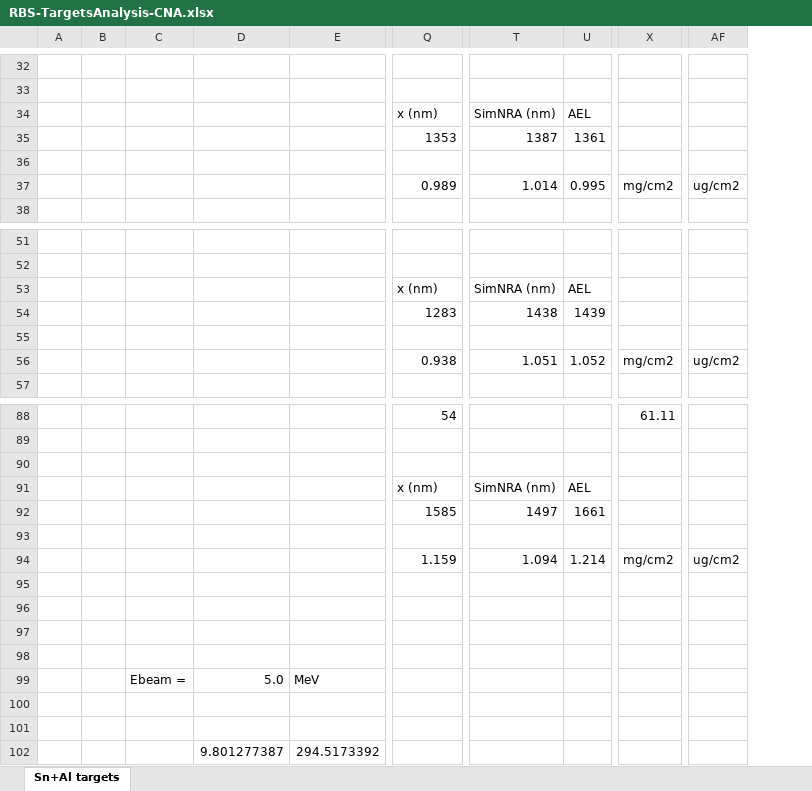
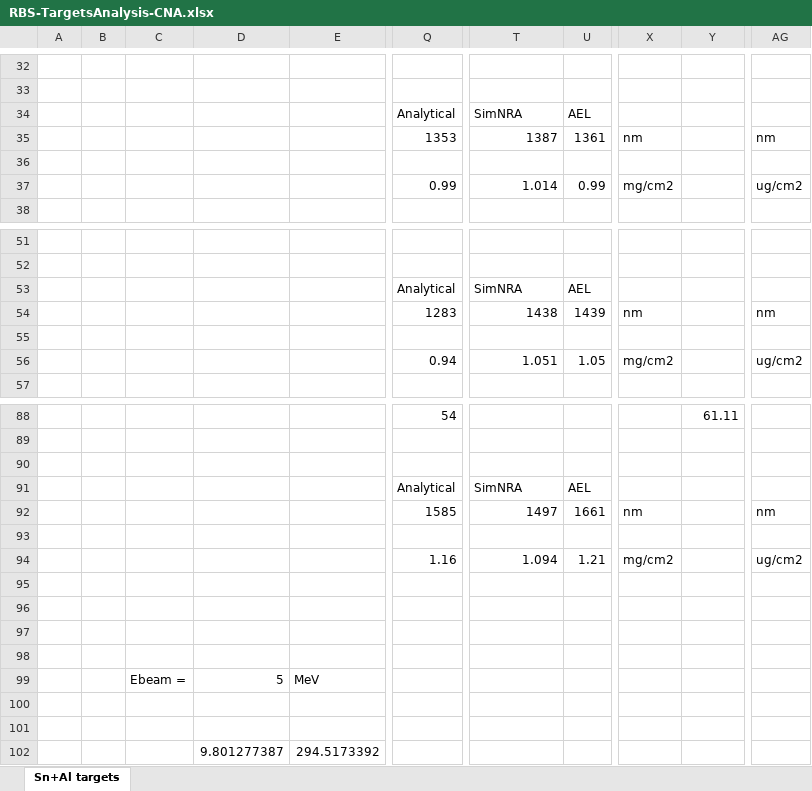
Before and after one commit to RiPires/116Sn-p-g-117Sb_Analysis, an Excel workbook: CNA/RBS-TargetsAnalysis-CNA.xlsx, sheet Sn+Al targets, drawn as a sheet; only a part is shown, gaps mark what is left out; values as stored, in another font and other column widths than the file's, no cell formats; charts and pictures not drawn; addresses are those after the commit; the diff covers the shown part only; the diff names each change by its address in the sheet, - before the commit and + after, or states it on an @@ line.

Commit message:
Update prior meeting with CNA:     * RBS-TargetsAnalysis-CNA.xlsx: cheked for effect of changing Al entrance energy for the Sn exit energy, instead of the incident beam energy; calibration parameters change; look up new stopping power values; thicknesses slighly change; calibration parameters seem to better match the ones from SimNRA; only did it for the 3.2 MeV run, need to do it for the others; changed spreadsheet layout;

```diff
--- a/CNA/RBS-TargetsAnalysis-CNA.xlsx (sheet Sn+Al targets)
+++ b/CNA/RBS-TargetsAnalysis-CNA.xlsx (sheet Sn+Al targets)
+column X, rows 35-37: nm |  | mg/cm2; rows 54-56: nm |  | mg/cm2; rows 92-94: nm |  | mg/cm2
-Q34: x (nm)
+Q34: Analytical
-T34: SimNRA (nm)
+T34: SimNRA
-AG35: (empty)
+AG35: nm
-Q37: 0.989
+Q37: 0.99
-U37: 0.995
+U37: 0.99
-Y37: mg/cm2
+Y37: (empty)
-Q53: x (nm)
+Q53: Analytical
-T53: SimNRA (nm)
+T53: SimNRA
-AG54: (empty)
+AG54: nm
-Q56: 0.938
+Q56: 0.94
-U56: 1.052
+U56: 1.05
-Y56: mg/cm2
+Y56: (empty)
-Q91: x (nm)
+Q91: Analytical
-T91: SimNRA (nm)
+T91: SimNRA
-AG92: (empty)
+AG92: nm
-Q94: 1.159
+Q94: 1.16
-U94: 1.214
+U94: 1.21
-Y94: mg/cm2
+Y94: (empty)
-D99: 5.0
+D99: 5
```
Also changed, not shown: 42 edited cells elsewhere in this sheet, cell formats, formulas that keep their value, charts or pictures, Tuning.xlsx, 2 other files.
